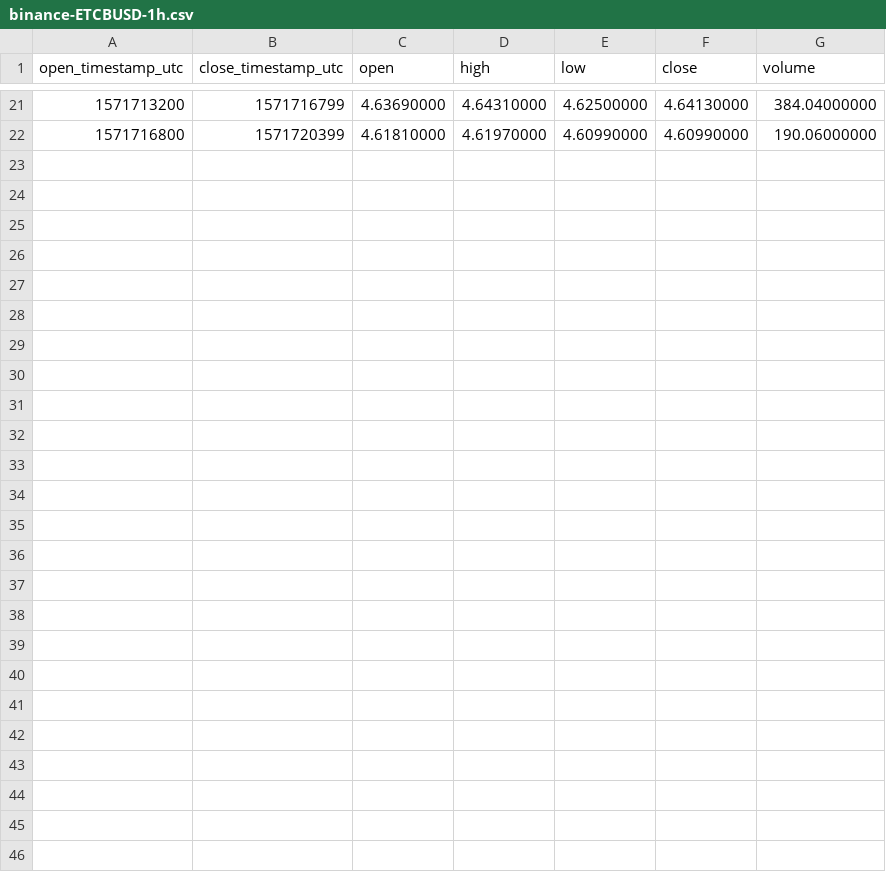
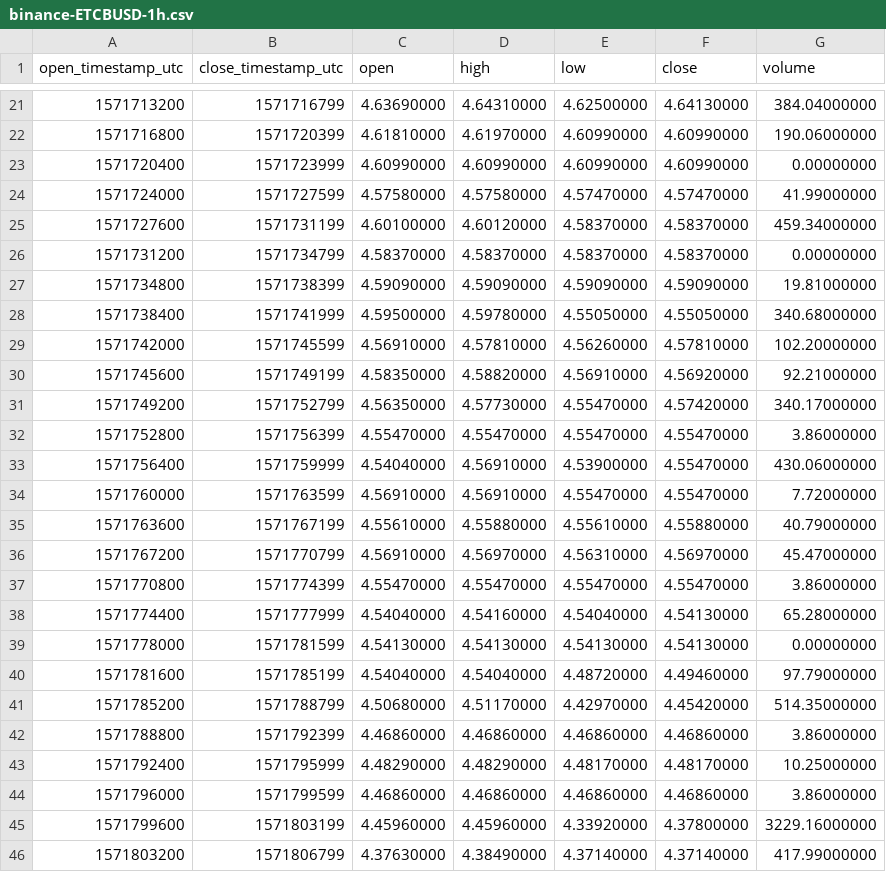
Before and after one commit to cryptobigbro/binance-ETCBUSD, a CSV file: binance-ETCBUSD-1h.csv, drawn as a sheet; only a part is shown, gaps mark what is left out; the diff names each change by its address in the sheet, - before the commit and + after, or states it on an @@ line.

Commit message:
Update OHLCV data.

```diff
--- a/binance-ETCBUSD-1h.csv
+++ b/binance-ETCBUSD-1h.csv
+row 23: 1571720400 | 1571723999 | 4.60990000 | 4.60990000 | 4.60990000 | 4.60990000 | 0.00000000
+row 24: 1571724000 | 1571727599 | 4.57580000 | 4.57580000 | 4.57470000 | 4.57470000 | 41.99000000
+row 25: 1571727600 | 1571731199 | 4.60100000 | 4.60120000 | 4.58370000 | 4.58370000 | 459.34000000
+row 26: 1571731200 | 1571734799 | 4.58370000 | 4.58370000 | 4.58370000 | 4.58370000 | 0.00000000
+row 27: 1571734800 | 1571738399 | 4.59090000 | 4.59090000 | 4.59090000 | 4.59090000 | 19.81000000
+row 28: 1571738400 | 1571741999 | 4.59500000 | 4.59780000 | 4.55050000 | 4.55050000 | 340.68000000
+row 29: 1571742000 | 1571745599 | 4.56910000 | 4.57810000 | 4.56260000 | 4.57810000 | 102.20000000
+row 30: 1571745600 | 1571749199 | 4.58350000 | 4.58820000 | 4.56910000 | 4.56920000 | 92.21000000
+row 31: 1571749200 | 1571752799 | 4.56350000 | 4.57730000 | 4.55470000 | 4.57420000 | 340.17000000
+row 32: 1571752800 | 1571756399 | 4.55470000 | 4.55470000 | 4.55470000 | 4.55470000 | 3.86000000
+row 33: 1571756400 | 1571759999 | 4.54040000 | 4.56910000 | 4.53900000 | 4.55470000 | 430.06000000
+row 34: 1571760000 | 1571763599 | 4.56910000 | 4.56910000 | 4.55470000 | 4.55470000 | 7.72000000
+row 35: 1571763600 | 1571767199 | 4.55610000 | 4.55880000 | 4.55610000 | 4.55880000 | 40.79000000
+row 36: 1571767200 | 1571770799 | 4.56910000 | 4.56970000 | 4.56310000 | 4.56970000 | 45.47000000
+row 37: 1571770800 | 1571774399 | 4.55470000 | 4.55470000 | 4.55470000 | 4.55470000 | 3.86000000
+row 38: 1571774400 | 1571777999 | 4.54040000 | 4.54160000 | 4.54040000 | 4.54130000 | 65.28000000
+row 39: 1571778000 | 1571781599 | 4.54130000 | 4.54130000 | 4.54130000 | 4.54130000 | 0.00000000
+row 40: 1571781600 | 1571785199 | 4.54040000 | 4.54040000 | 4.48720000 | 4.49460000 | 97.79000000
+row 41: 1571785200 | 1571788799 | 4.50680000 | 4.51170000 | 4.42970000 | 4.45420000 | 514.35000000
+row 42: 1571788800 | 1571792399 | 4.46860000 | 4.46860000 | 4.46860000 | 4.46860000 | 3.86000000
+row 43: 1571792400 | 1571795999 | 4.48290000 | 4.48290000 | 4.48170000 | 4.48170000 | 10.25000000
+row 44: 1571796000 | 1571799599 | 4.46860000 | 4.46860000 | 4.46860000 | 4.46860000 | 3.86000000
+row 45: 1571799600 | 1571803199 | 4.45960000 | 4.45960000 | 4.33920000 | 4.37800000 | 3229.16000000
+row 46: 1571803200 | 1571806799 | 4.37630000 | 4.38490000 | 4.37140000 | 4.37140000 | 417.99000000
```
Also changed, not shown: 2 other files.
